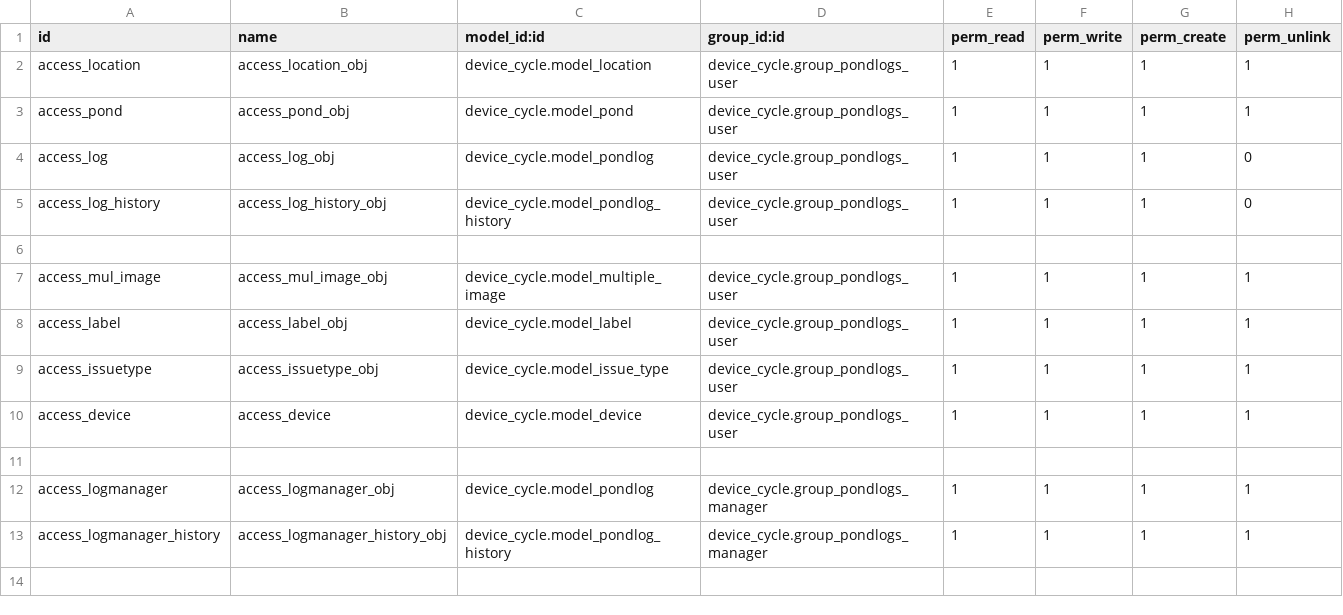
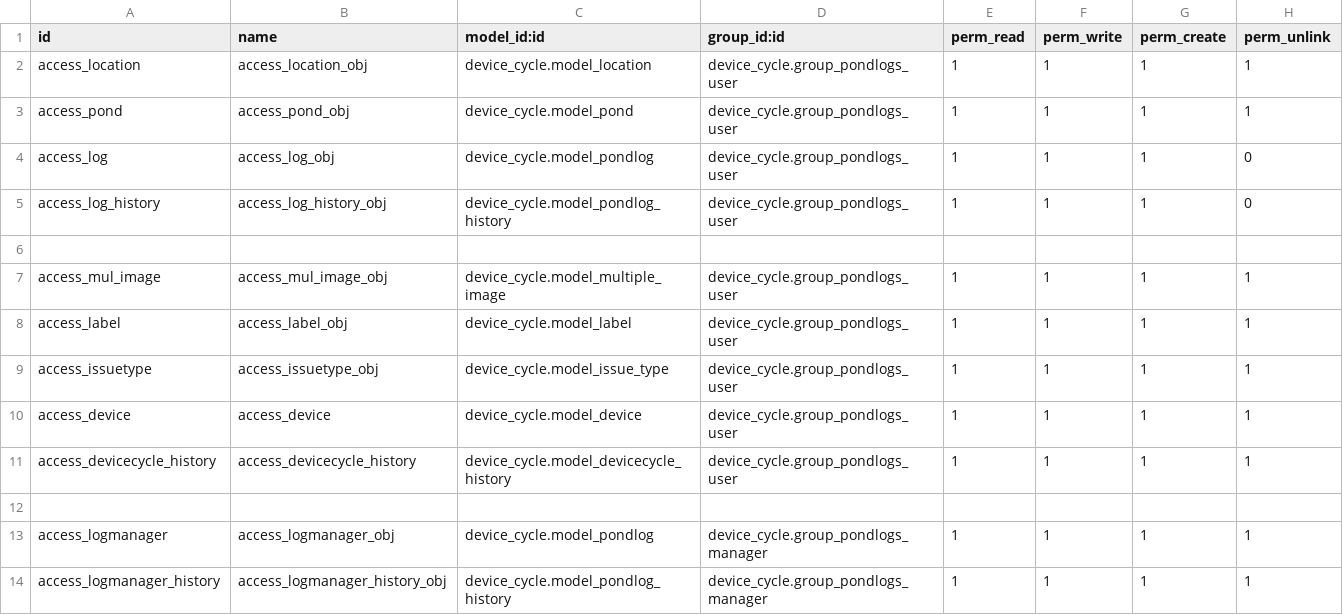
Before and after one commit to RadhikaKotha/odoo_dev, a CSV file: eruvaka/device_cycle/security/ir.model.access.csv, drawn as a sheet; the diff names each change by its address in the sheet, - before the commit and + after, or states it on an @@ line.

Commit message:
device cycle page added

```diff
--- a/eruvaka/device_cycle/security/ir.model.access.csv
+++ b/eruvaka/device_cycle/security/ir.model.access.csv
+row 11: access_devicecycle_history | access_devicecycle_history | device_cycle.model_devicecycle_history | device_cycle.group_pondlogs_user | 1 | 1 | 1 | 1
```
Also changed, not shown: 5 other files.
